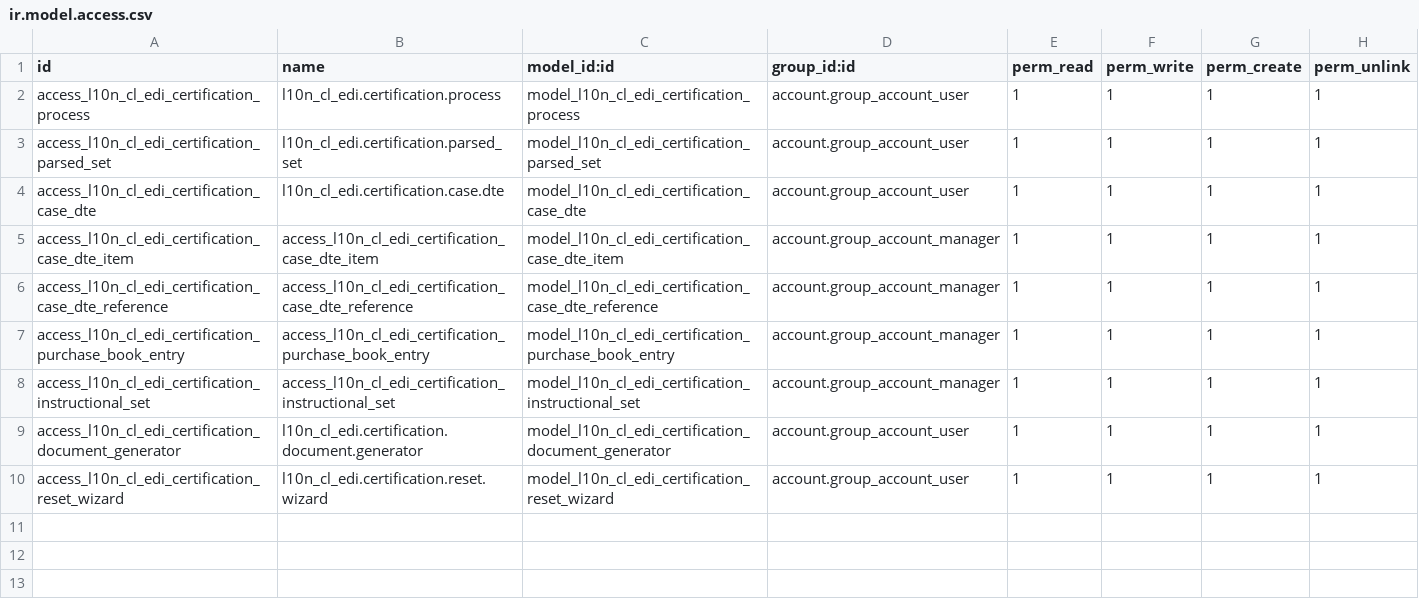
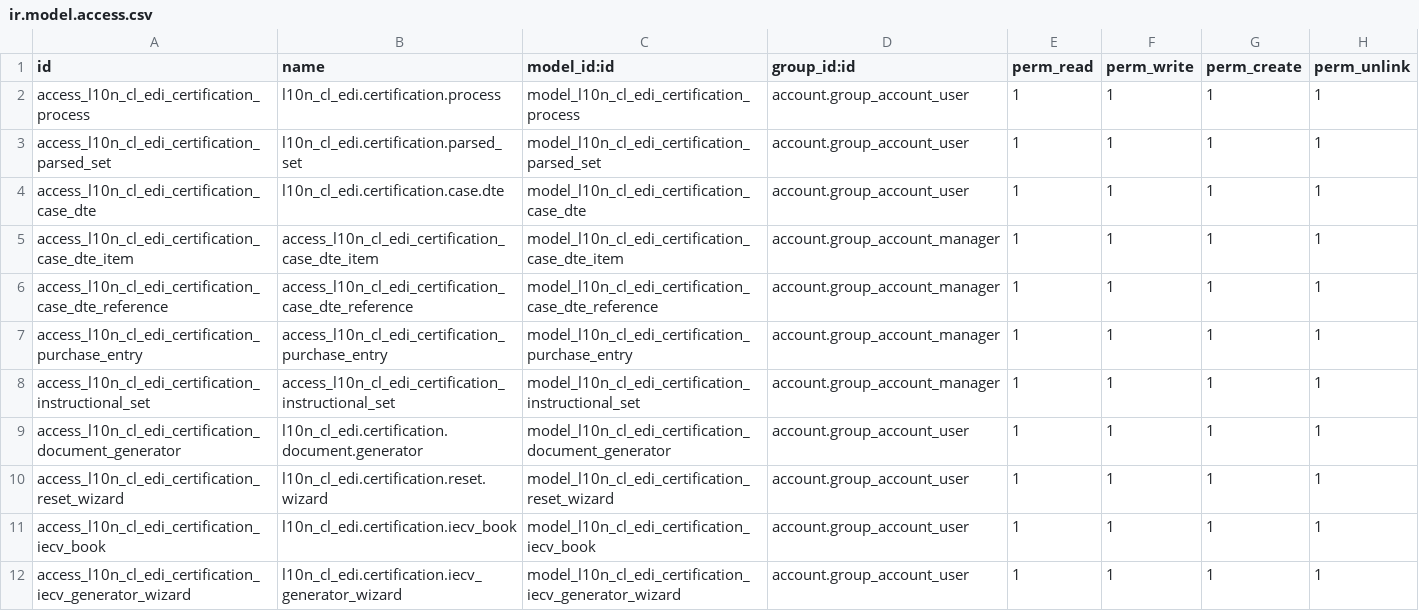
Before and after one commit to mediabox-cl/l10n_cl_edi_certification, a CSV file: security/ir.model.access.csv, drawn as a sheet.

Commit message:
feat(certification): Add IECV book generation functionality and related views

```diff
--- a/security/ir.model.access.csv
+++ b/security/ir.model.access.csv
@@ -6,3 +6,3 @@ access_l10n_cl_edi_certification_case_dte_item,access_l10n_cl_edi_certification_
 access_l10n_cl_edi_certification_case_dte_reference,access_l10n_cl_edi_certification_case_dte_reference,model_l10n_cl_edi_certification_case_dte_reference,account.group_account_manager,1,1,1,1
-access_l10n_cl_edi_certification_purchase_book_entry,access_l10n_cl_edi_certification_purchase_book_entry,model_l10n_cl_edi_certification_purchase_book_entry,account.group_account_manager,1,1,1,1
+access_l10n_cl_edi_certification_purchase_entry,access_l10n_cl_edi_certification_purchase_entry,model_l10n_cl_edi_certification_purchase_entry,account.group_account_manager,1,1,1,1
 access_l10n_cl_edi_certification_instructional_set,access_l10n_cl_edi_certification_instructional_set,model_l10n_cl_edi_certification_instructional_set,account.group_account_manager,1,1,1,1
@@ -10 +10,3 @@ access_l10n_cl_edi_certification_document_generator,l10n_cl_edi.certification.do
 access_l10n_cl_edi_certification_reset_wizard,l10n_cl_edi.certification.reset.wizard,model_l10n_cl_edi_certification_reset_wizard,account.group_account_user,1,1,1,1
+access_l10n_cl_edi_certification_iecv_book,l10n_cl_edi.certification.iecv_book,model_l10n_cl_edi_certification_iecv_book,account.group_account_user,1,1,1,1
+access_l10n_cl_edi_certification_iecv_generator_wizard,l10n_cl_edi.certification.iecv_generator_wizard,model_l10n_cl_edi_certification_iecv_generator_wizard,account.group_account_user,1,1,1,1
```
Also changed, not shown: 6 other files.
